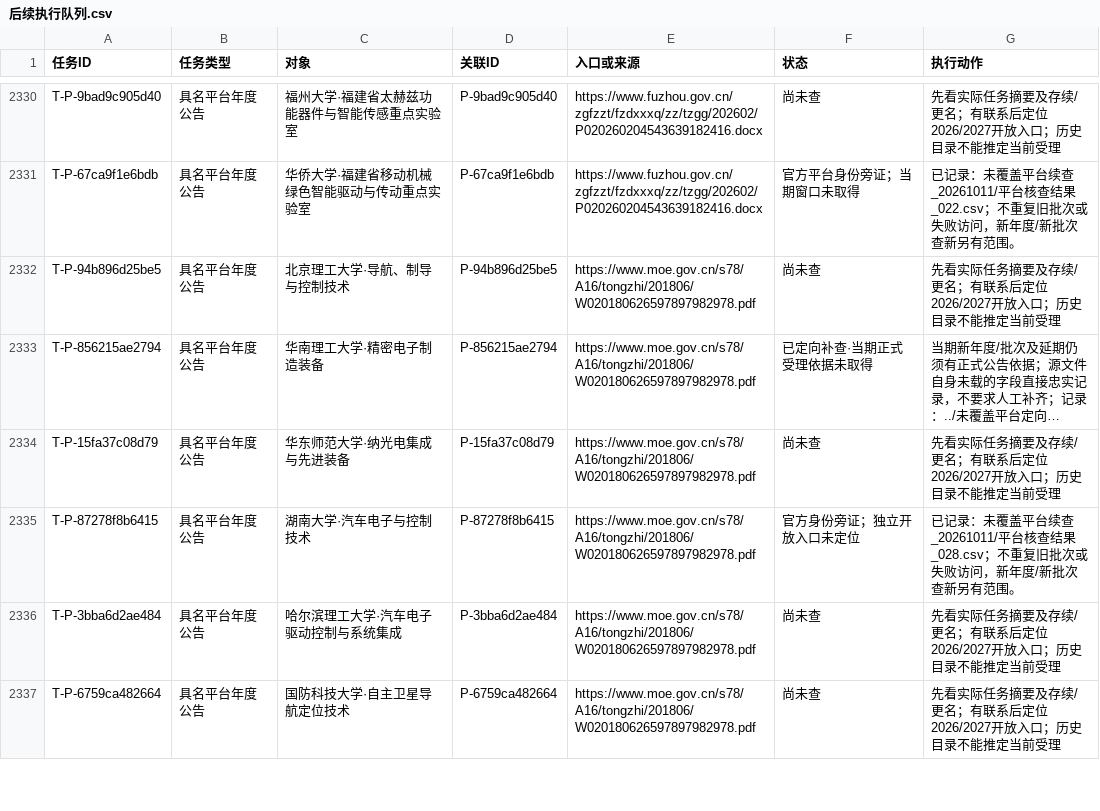
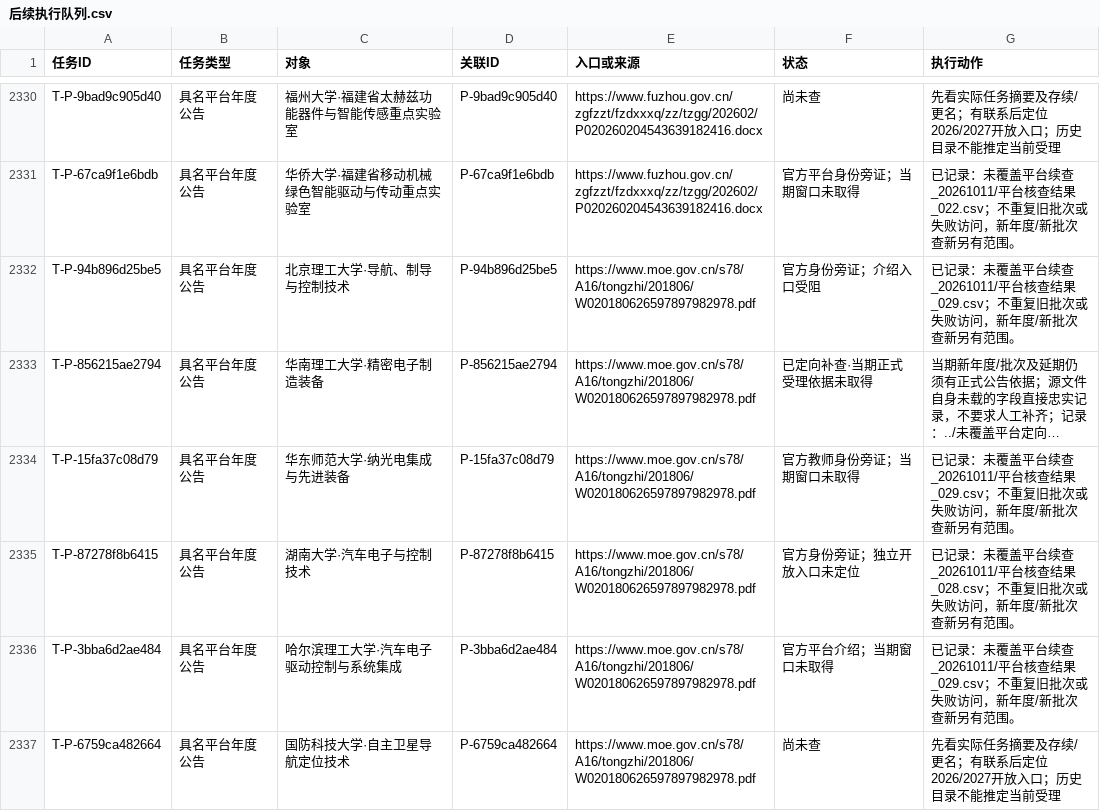
Before and after one commit to zyanzhi90-dot/open-project-for-fund, a CSV file: 02_检索与核验记录/检索母表_20261011/后续执行队列.csv, drawn as a sheet; only a part is shown, gaps mark what is left out; long unchanged cells end in …; the diff covers the shown part only; the diff names each change by its address in the sheet, - before the commit and + after, or states it on an @@ line.

```diff
--- a/02_检索与核验记录/检索母表_20261011/后续执行队列.csv
+++ b/02_检索与核验记录/检索母表_20261011/后续执行队列.csv
-F2332 (状态): 尚未查
+F2332 (状态): 官方身份旁证；介绍入口受阻
-G2332 (执行动作): 先看实际任务摘要及存续/更名；有联系后定位2026/2027开放入口；历史目录不能推定当前受理
+G2332 (执行动作): 已记录：未覆盖平台续查_20261011/平台核查结果_029.csv；不重复旧批次或失败访问，新年度/新批次查新另有范围。
-F2334 (状态): 尚未查
+F2334 (状态): 官方教师身份旁证；当期窗口未取得
-G2334 (执行动作): 先看实际任务摘要及存续/更名；有联系后定位2026/2027开放入口；历史目录不能推定当前受理
+G2334 (执行动作): 已记录：未覆盖平台续查_20261011/平台核查结果_029.csv；不重复旧批次或失败访问，新年度/新批次查新另有范围。
-F2336 (状态): 尚未查
+F2336 (状态): 官方平台介绍；当期窗口未取得
-G2336 (执行动作): 先看实际任务摘要及存续/更名；有联系后定位2026/2027开放入口；历史目录不能推定当前受理
+G2336 (执行动作): 已记录：未覆盖平台续查_20261011/平台核查结果_029.csv；不重复旧批次或失败访问，新年度/新批次查新另有范围。
```
Also changed, not shown: 10 edited cells elsewhere in this file, 8 other files.
